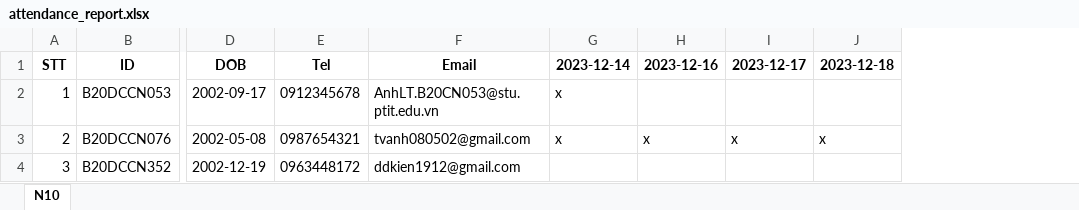
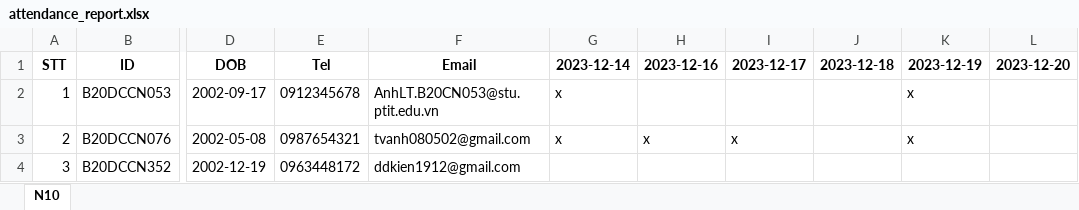
Before and after one commit to ddki1912/AMS-base-on-Face-Recognition, an Excel workbook: face_recognition_attendance_dashboard/attendance_report.xlsx, sheet N10, drawn as a sheet; only a part is shown, gaps mark what is left out; values as stored, in another font and other column widths than the file's, no borders; the diff names each change by its address in the sheet, - before the commit and + after, or states it on an @@ line.

```diff
--- a/face_recognition_attendance_dashboard/attendance_report.xlsx (sheet N10)
+++ b/face_recognition_attendance_dashboard/attendance_report.xlsx (sheet N10)
+column K (2023-12-19), rows 2-3: x | x
+column L (2023-12-20), empty
-J3 (2023-12-18): x
+J3 (2023-12-18): (empty)
```
Also changed, not shown: 3 other files.
